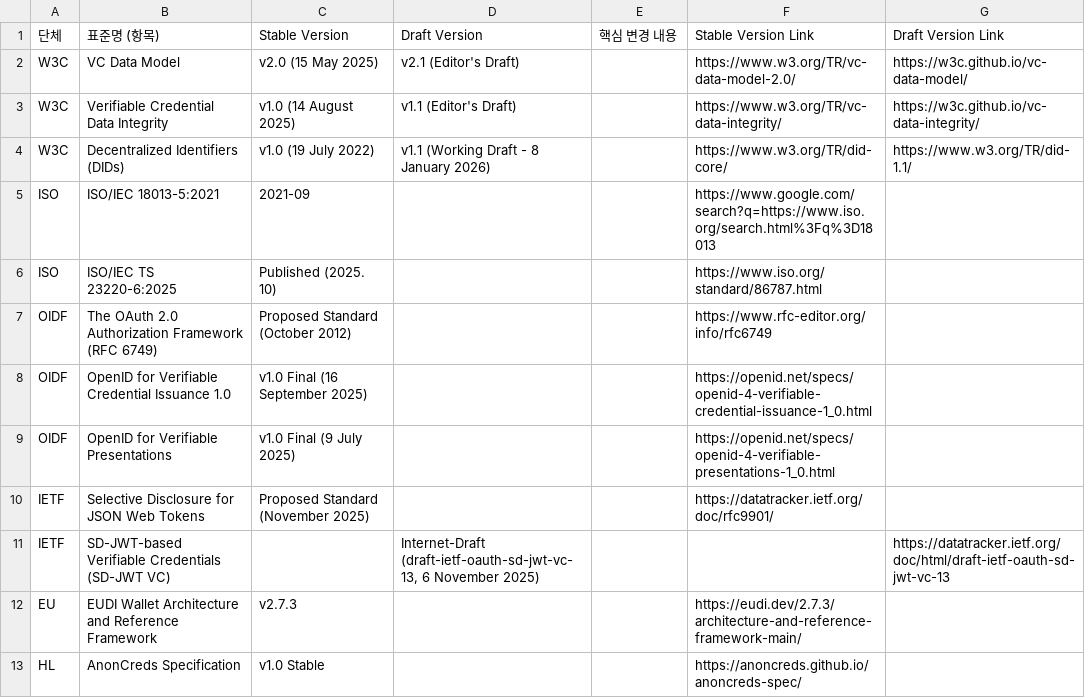
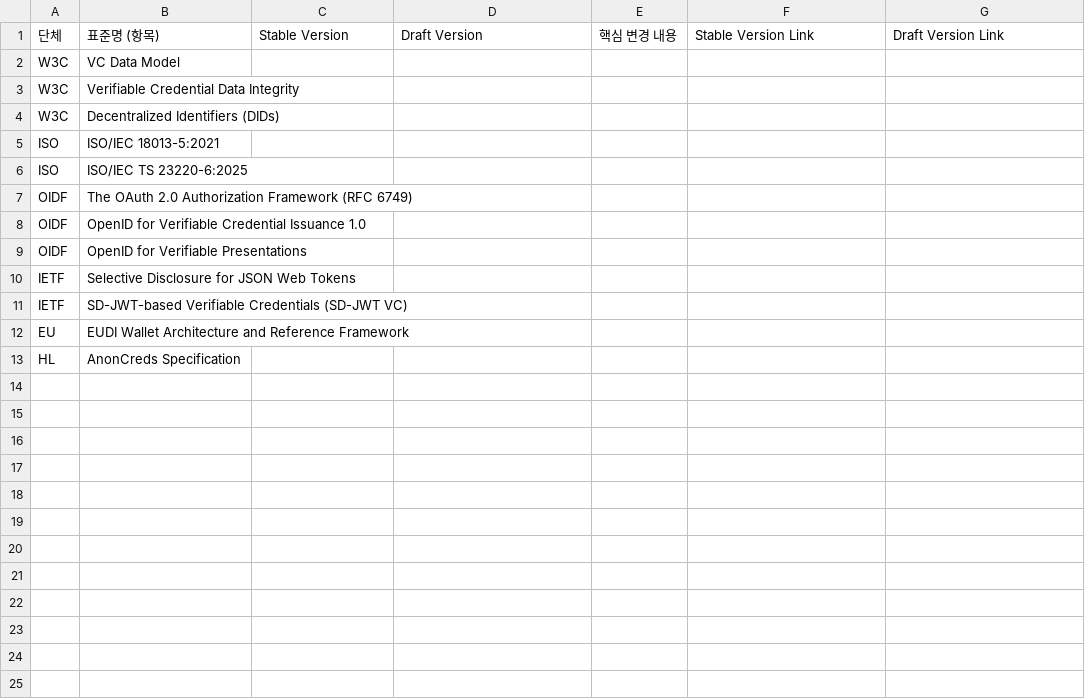
Before and after one commit to yoongyu-lee/standards-version-tracker, a CSV file: standards.csv, drawn as a sheet.

Commit message:
Update standards.csv

```diff
--- a/standards.csv
+++ b/standards.csv
@@ -1,13 +1,13 @@
 단체,표준명 (항목),Stable Version,Draft Version,핵심 변경 내용,Stable Version Link,Draft Version Link
-W3C,"VC Data Model","v2.0 (15 May 2025)","v2.1 (Editor's Draft)","","https://www.w3.org/TR/vc-data-model-2.0/","https://w3c.github.io/vc-data-model/"
-W3C,"Verifiable Credential Data Integrity","v1.0 (14 August 2025)","v1.1 (Editor's Draft)","","https://www.w3.org/TR/vc-data-integrity/","https://w3c.github.io/vc-data-integrity/"
-W3C,"Decentralized Identifiers (DIDs)","v1.0 (19 July 2022)","v1.1 (Working Draft - 8 January 2026)","","https://www.w3.org/TR/did-core/","https://www.w3.org/TR/did-1.1/"
-ISO,"ISO/IEC 18013-5:2021","2021-09","","","https://www.google.com/search?q=https://www.iso.org/search.html%3Fq%3D18013",""
-ISO,"ISO/IEC TS 23220-6:2025","Published (2025. 10)","","","https://www.iso.org/standard/86787.html",""
-OIDF,"The OAuth 2.0 Authorization Framework (RFC 6749)","Proposed Standard (October 2012)","","","https://www.rfc-editor.org/info/rfc6749",""
-OIDF,"OpenID for Verifiable Credential Issuance 1.0","v1.0 Final (16 September 2025)","","","https://openid.net/specs/openid-4-verifiable-credential-issuance-1_0.html",""
-OIDF,"OpenID for Verifiable Presentations","v1.0 Final (9 July 2025)","","","https://openid.net/specs/openid-4-verifiable-presentations-1_0.html",""
-IETF,"Selective Disclosure for JSON Web Tokens","Proposed Standard (November 2025)","","","https://datatracker.ietf.org/doc/rfc9901/",""
-IETF,"SD-JWT-based Verifiable Credentials (SD-JWT VC)","","Internet-Draft (draft-ietf-oauth-sd-jwt-vc-13, 6 November 2025)","","","https://datatracker.ietf.org/doc/html/draft-ietf-oauth-sd-jwt-vc-13"
-EU,"EUDI Wallet Architecture and Reference Framework","v2.7.3","","","https://eudi.dev/2.7.3/architecture-and-reference-framework-main/",""
-HL,"AnonCreds Specification","v1.0 Stable","","","https://anoncreds.github.io/anoncreds-spec/",""
+W3C,"VC Data Model","","","","",""
+W3C,"Verifiable Credential Data Integrity","","","","",""
+W3C,"Decentralized Identifiers (DIDs)","","","","",""
+ISO,"ISO/IEC 18013-5:2021","","","","",""
+ISO,"ISO/IEC TS 23220-6:2025","","","","",""
+OIDF,"The OAuth 2.0 Authorization Framework (RFC 6749)","","","","",""
+OIDF,"OpenID for Verifiable Credential Issuance 1.0","","","","",""
+OIDF,"OpenID for Verifiable Presentations","","","","",""
+IETF,"Selective Disclosure for JSON Web Tokens","","","","",""
+IETF,"SD-JWT-based Verifiable Credentials (SD-JWT VC)","","","","",""
+EU,"EUDI Wallet Architecture and Reference Framework","","","","",""
+HL,"AnonCreds Specification","","","","",""
```
